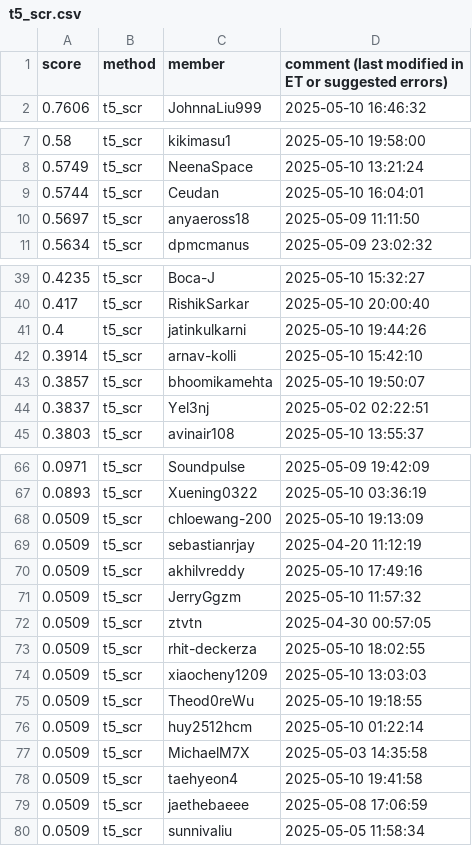
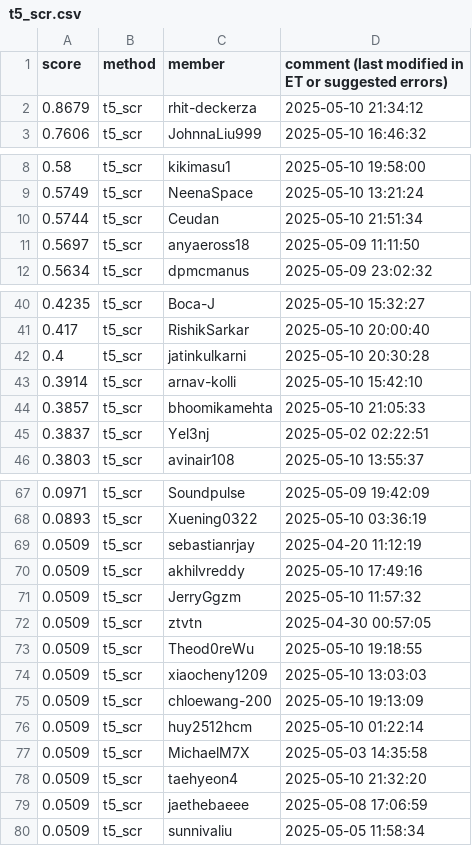
Before and after one commit to cornell-cs5740-sp25/leaderboards, a CSV file: a5/t5_scr.csv, drawn as a sheet; only a part is shown, gaps mark what is left out; the diff covers the shown part only.

Commit message:
Leaderboard Update

```diff
--- a/a5/t5_scr.csv
+++ b/a5/t5_scr.csv
@@ -1,2 +1,3 @@
 score,method,member,comment (last modified in ET or suggested errors)
+0.8679,t5_scr,rhit-deckerza,2025-05-10 21:34:12
 0.7606,t5_scr,JohnnaLiu999,2025-05-10 16:46:32
@@ -8,3 +9,3 @@ score,method,member,comment (last modified in ET or suggested errors)
 0.5749,t5_scr,NeenaSpace,2025-05-10 13:21:24
-0.5744,t5_scr,Ceudan,2025-05-10 16:04:01
+0.5744,t5_scr,Ceudan,2025-05-10 21:51:34
 0.5697,t5_scr,anyaeross18,2025-05-09 11:11:50
@@ -40,5 +41,5 @@ score,method,member,comment (last modified in ET or suggested errors)
 0.417,t5_scr,RishikSarkar,2025-05-10 20:00:40
-0.4,t5_scr,jatinkulkarni,2025-05-10 19:44:26
+0.4,t5_scr,jatinkulkarni,2025-05-10 20:30:28
 0.3914,t5_scr,arnav-kolli,2025-05-10 15:42:10
-0.3857,t5_scr,bhoomikamehta,2025-05-10 19:50:07
+0.3857,t5_scr,bhoomikamehta,2025-05-10 21:05:33
 0.3837,t5_scr,Yel3nj,2025-05-02 02:22:51
@@ -67,3 +68,2 @@ score,method,member,comment (last modified in ET or suggested errors)
 0.0893,t5_scr,Xuening0322,2025-05-10 03:36:19
-0.0509,t5_scr,chloewang-200,2025-05-10 19:13:09
 0.0509,t5_scr,sebastianrjay,2025-04-20 11:12:19
@@ -72,8 +72,8 @@ score,method,member,comment (last modified in ET or suggested errors)
 0.0509,t5_scr,ztvtn,2025-04-30 00:57:05
-0.0509,t5_scr,rhit-deckerza,2025-05-10 18:02:55
+0.0509,t5_scr,Theod0reWu,2025-05-10 19:18:55
 0.0509,t5_scr,xiaocheny1209,2025-05-10 13:03:03
-0.0509,t5_scr,Theod0reWu,2025-05-10 19:18:55
+0.0509,t5_scr,chloewang-200,2025-05-10 19:13:09
 0.0509,t5_scr,huy2512hcm,2025-05-10 01:22:14
 0.0509,t5_scr,MichaelM7X,2025-05-03 14:35:58
-0.0509,t5_scr,taehyeon4,2025-05-10 19:41:58
+0.0509,t5_scr,taehyeon4,2025-05-10 21:32:20
 0.0509,t5_scr,jaethebaeee,2025-05-08 17:06:59
```
Also changed, not shown: 2 edited cells elsewhere in this file.
